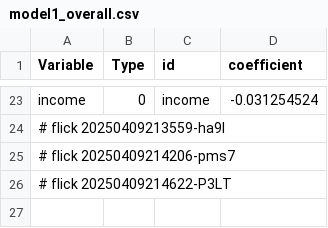
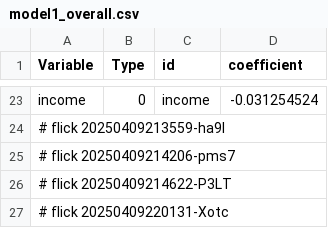
Before and after one commit to abikesa/mole, a CSV file: kitabo/ensi/testbin/test4/assets/csv/model1_overall.csv, drawn as a sheet; only a part is shown, gaps mark what is left out.

Commit message:
kitabo/ensi/testbin/test4/assets/csv/model1_overall.csv

```diff
--- a/kitabo/ensi/testbin/test4/assets/csv/model1_overall.csv
+++ b/kitabo/ensi/testbin/test4/assets/csv/model1_overall.csv
@@ -26 +26,2 @@ income,0,income,-0.031254524
 # flick 20250409214622-P3LT
+# flick 20250409220131-Xotc
```
